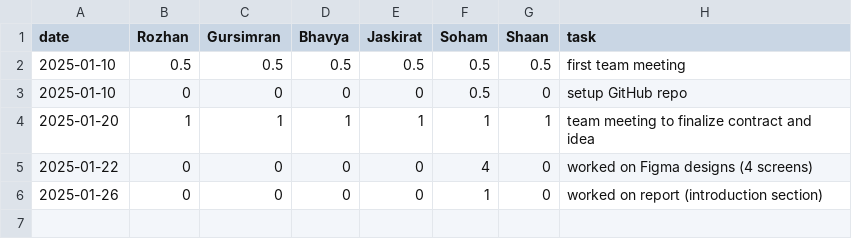
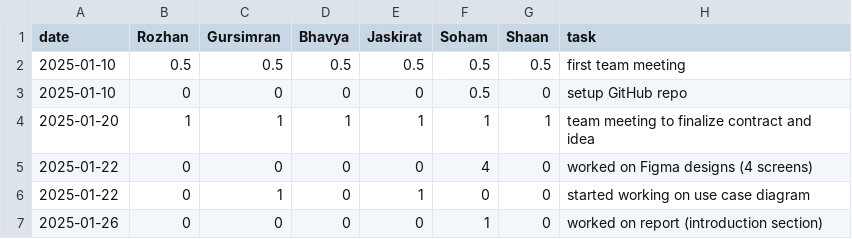
Before and after one commit to soham06/team08-PetPal, a CSV file: timelog.csv, drawn as a sheet.

Commit message:
Update timelog.csv

```diff
--- a/timelog.csv
+++ b/timelog.csv
@@ -5,2 +5,3 @@ date,Rozhan,Gursimran,Bhavya,Jaskirat,Soham,Shaan,task
 2025-01-22,0,0,0,0,4,0,worked on Figma designs (4 screens)
+2025-01-22,0,1,0,1,0,0,started working on use case diagram
 2025-01-26,0,0,0,0,1,0,worked on report (introduction section)
```
